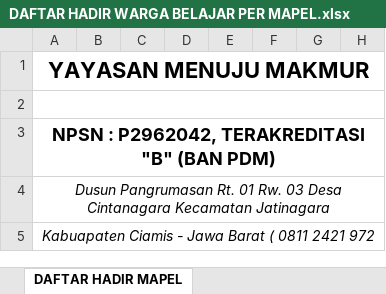
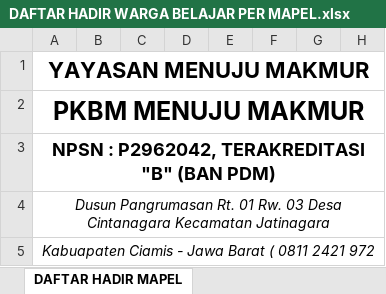
Before and after one commit to EgiRahmatulloh/E-learning, an Excel workbook: public/templates/DAFTAR HADIR WARGA BELAJAR PER MAPEL.xlsx, sheet DAFTAR HADIR MAPEL, drawn as a sheet; only a part is shown; values as stored, in another font and other column widths than the file's, no borders; charts and pictures and conditional formats not drawn; the diff names each change by its address in the sheet, - before the commit and + after, or states it on an @@ line.

```diff
--- a/public/templates/DAFTAR HADIR WARGA BELAJAR PER MAPEL.xlsx (sheet DAFTAR HADIR MAPEL)
+++ b/public/templates/DAFTAR HADIR WARGA BELAJAR PER MAPEL.xlsx (sheet DAFTAR HADIR MAPEL)
-A2: (empty)
+A2: PKBM MENUJU MAKMUR
```
Also changed, not shown: charts or pictures, public/templates/DAFTAR HADIR TUTOR.xlsx, public/templates/DAFTAR HADIR WARGA BELAJAR REKAP.xlsx, 23 other files.
